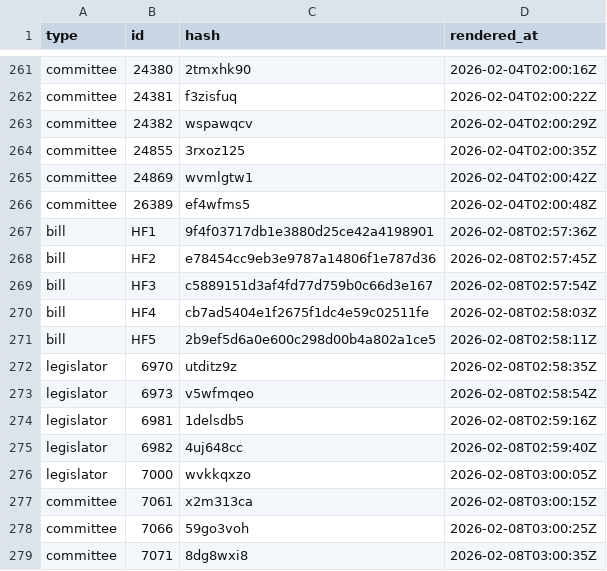
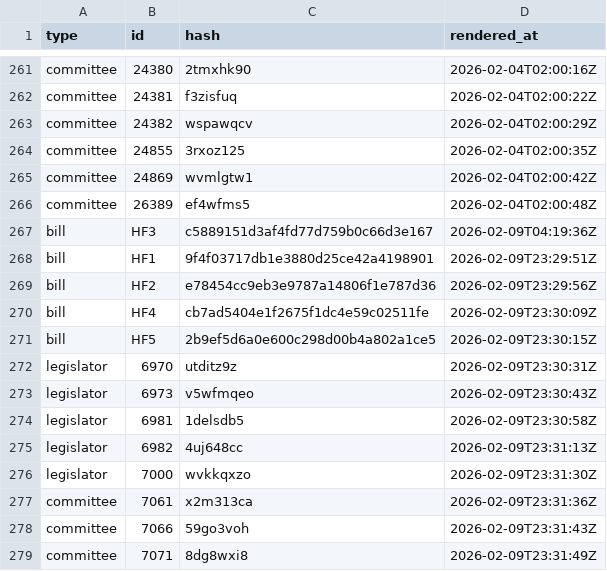
Before and after one commit to mavoss16/iowa_legislature, a CSV file: render_manifest.csv, drawn as a sheet; only a part is shown, gaps mark what is left out.

Commit message:
Updating .qmd files
Making small changes to .qmd and .html files, including re-arranging information and re-naming tables. Also added legislator and vote district maps.

```diff
--- a/render_manifest.csv
+++ b/render_manifest.csv
@@ -266,14 +266,14 @@ committee,24869,wvmlgtw1,2026-02-04T02:00:42Z
 committee,26389,ef4wfms5,2026-02-04T02:00:48Z
-bill,HF1,9f4f03717db1e3880d25ce42a4198901,2026-02-08T02:57:36Z
-bill,HF2,e78454cc9eb3e9787a14806f1e787d36,2026-02-08T02:57:45Z
-bill,HF3,c5889151d3af4fd77d759b0c66d3e167,2026-02-08T02:57:54Z
-bill,HF4,cb7ad5404e1f2675f1dc4e59c02511fe,2026-02-08T02:58:03Z
-bill,HF5,2b9ef5d6a0e600c298d00b4a802a1ce5,2026-02-08T02:58:11Z
-legislator,6970,utditz9z,2026-02-08T02:58:35Z
-legislator,6973,v5wfmqeo,2026-02-08T02:58:54Z
-legislator,6981,1delsdb5,2026-02-08T02:59:16Z
-legislator,6982,4uj648cc,2026-02-08T02:59:40Z
-legislator,7000,wvkkqxzo,2026-02-08T03:00:05Z
-committee,7061,x2m313ca,2026-02-08T03:00:15Z
-committee,7066,59go3voh,2026-02-08T03:00:25Z
-committee,7071,8dg8wxi8,2026-02-08T03:00:35Z
+bill,HF3,c5889151d3af4fd77d759b0c66d3e167,2026-02-09T04:19:36Z
+bill,HF1,9f4f03717db1e3880d25ce42a4198901,2026-02-09T23:29:51Z
+bill,HF2,e78454cc9eb3e9787a14806f1e787d36,2026-02-09T23:29:56Z
+bill,HF4,cb7ad5404e1f2675f1dc4e59c02511fe,2026-02-09T23:30:09Z
+bill,HF5,2b9ef5d6a0e600c298d00b4a802a1ce5,2026-02-09T23:30:15Z
+legislator,6970,utditz9z,2026-02-09T23:30:31Z
+legislator,6973,v5wfmqeo,2026-02-09T23:30:43Z
+legislator,6981,1delsdb5,2026-02-09T23:30:58Z
+legislator,6982,4uj648cc,2026-02-09T23:31:13Z
+legislator,7000,wvkkqxzo,2026-02-09T23:31:30Z
+committee,7061,x2m313ca,2026-02-09T23:31:36Z
+committee,7066,59go3voh,2026-02-09T23:31:43Z
+committee,7071,8dg8wxi8,2026-02-09T23:31:49Z
```
Also changed, not shown: 49 other files.
